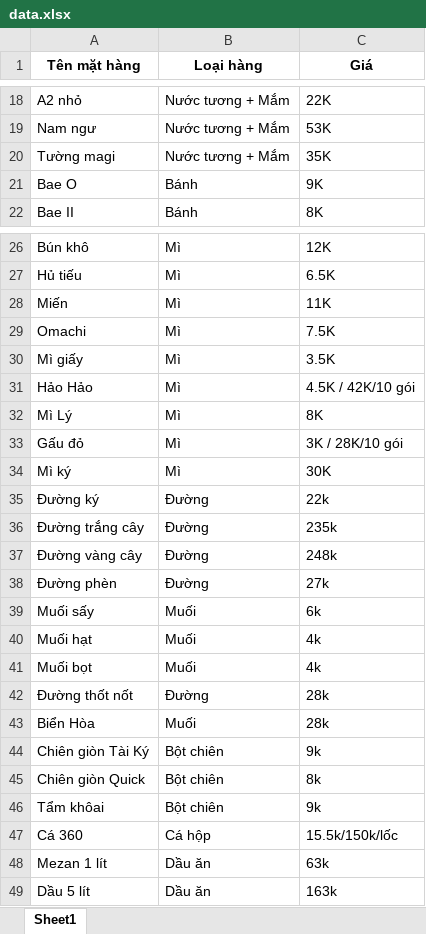
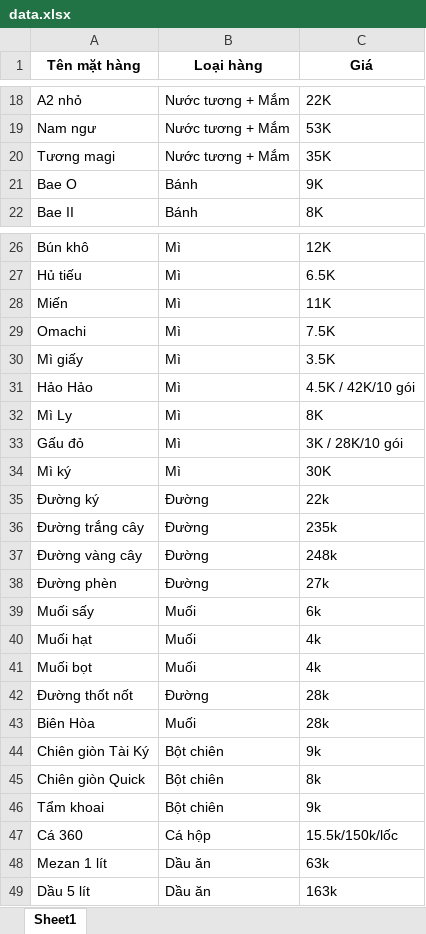
Before and after one commit to AN-dt725/Menuh48, an Excel workbook: data.xlsx, sheet Sheet1, drawn as a sheet; only a part is shown, gaps mark what is left out; values as stored, in another font and other column widths than the file's, no borders; the diff names each change by its address in the sheet, - before the commit and + after, or states it on an @@ line.

Commit message:
Add files via upload

```diff
--- a/data.xlsx (sheet Sheet1)
+++ b/data.xlsx (sheet Sheet1)
-A20 (Tên mặt hàng): Tường magi
+A20 (Tên mặt hàng): Tương magi
-A32 (Tên mặt hàng): Mì Lý
+A32 (Tên mặt hàng): Mì Ly
-A43 (Tên mặt hàng): Biển Hòa
+A43 (Tên mặt hàng): Biên Hòa
-A46 (Tên mặt hàng): Tẩm khôai
+A46 (Tên mặt hàng): Tẩm khoai
```
